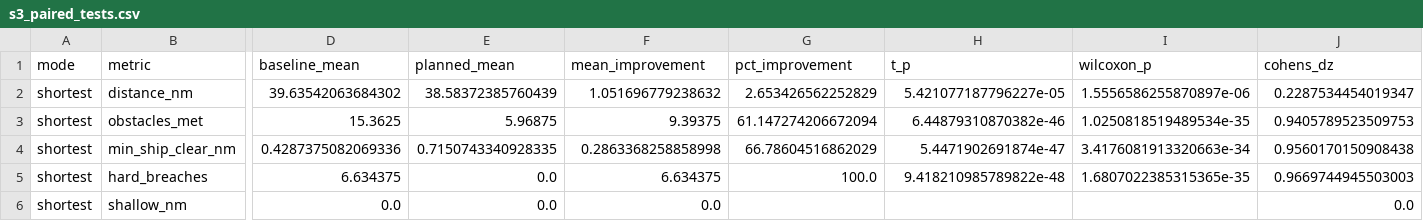
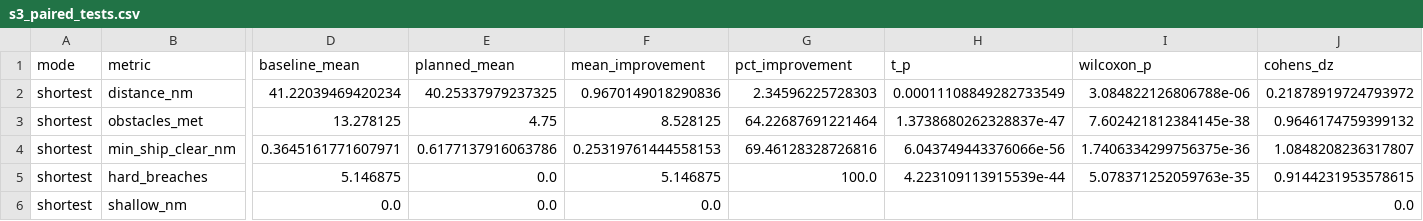
Before and after one commit to ExoticAura/strait-safe-route, a CSV file: outputs/s3_paired_tests.csv, drawn as a sheet; only a part is shown, gaps mark what is left out; the diff covers the shown part only; the diff names each change by its address in the sheet, - before the commit and + after, or states it on an @@ line.

```diff
--- a/outputs/s3_paired_tests.csv
+++ b/outputs/s3_paired_tests.csv
-D2 (baseline_mean): 39.63542063684302
+D2 (baseline_mean): 41.22039469420234
-E2 (planned_mean): 38.58372385760439
+E2 (planned_mean): 40.25337979237325
-F2 (mean_improvement): 1.051696779238632
+F2 (mean_improvement): 0.9670149018290836
-G2 (pct_improvement): 2.653426562252829
+G2 (pct_improvement): 2.34596225728303
-H2 (t_p): 5.421077187796227e-05
+H2 (t_p): 0.00011108849282733549
-I2 (wilcoxon_p): 1.5556586255870897e-06
+I2 (wilcoxon_p): 3.084822126806788e-06
-J2 (cohens_dz): 0.2287534454019347
+J2 (cohens_dz): 0.21878919724793972
-D3 (baseline_mean): 15.3625
+D3 (baseline_mean): 13.278125
-E3 (planned_mean): 5.96875
+E3 (planned_mean): 4.75
-F3 (mean_improvement): 9.39375
+F3 (mean_improvement): 8.528125
-G3 (pct_improvement): 61.147274206672094
+G3 (pct_improvement): 64.22687691221464
-H3 (t_p): 6.44879310870382e-46
+H3 (t_p): 1.3738680262328837e-47
-I3 (wilcoxon_p): 1.0250818519489534e-35
+I3 (wilcoxon_p): 7.602421812384145e-38
-J3 (cohens_dz): 0.9405789523509753
+J3 (cohens_dz): 0.9646174759399132
-D4 (baseline_mean): 0.4287375082069336
+D4 (baseline_mean): 0.3645161771607971
-E4 (planned_mean): 0.7150743340928335
+E4 (planned_mean): 0.6177137916063786
-F4 (mean_improvement): 0.2863368258858998
+F4 (mean_improvement): 0.25319761444558153
-G4 (pct_improvement): 66.78604516862029
+G4 (pct_improvement): 69.46128328726816
-H4 (t_p): 5.4471902691874e-47
+H4 (t_p): 6.043749443376066e-56
-I4 (wilcoxon_p): 3.4176081913320663e-34
+I4 (wilcoxon_p): 1.7406334299756375e-36
-J4 (cohens_dz): 0.9560170150908438
+J4 (cohens_dz): 1.0848208236317807
-D5 (baseline_mean): 6.634375
+D5 (baseline_mean): 5.146875
-F5 (mean_improvement): 6.634375
+F5 (mean_improvement): 5.146875
-H5 (t_p): 9.418210985789822e-48
+H5 (t_p): 4.223109113915539e-44
-I5 (wilcoxon_p): 1.6807022385315365e-35
+I5 (wilcoxon_p): 5.078371252059763e-35
-J5 (cohens_dz): 0.9669744945503003
+J5 (cohens_dz): 0.9144231953578615
```
Also changed, not shown: 94 edited cells elsewhere in this file, outputs/s1_snapshot.csv, outputs/s2_algorithm_benchmark.csv, 26 other files.
